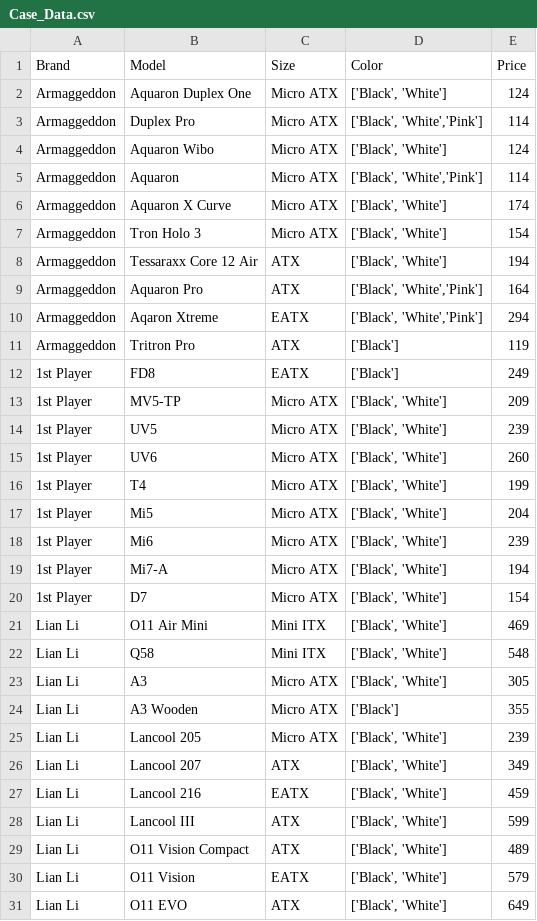
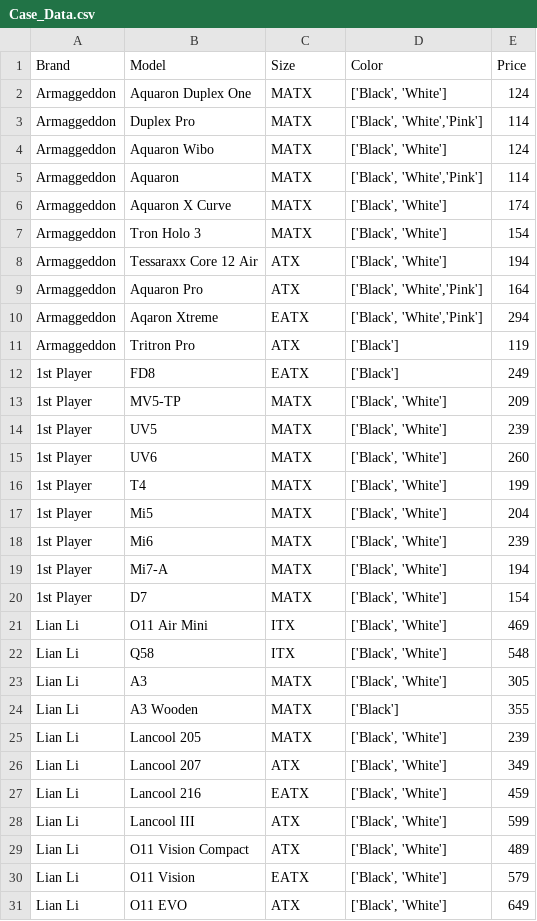
Before and after one commit to itsnotzul/Gaming-PC-Recommendation-System, a CSV file: data/parts/Case_Data.csv, drawn as a sheet; the diff names each change by its address in the sheet, - before the commit and + after, or states it on an @@ line.

Commit message:
add mobo pc case compatibility
also got the friggin RAM selection to work im lowkey boutta crashout frfr

```diff
--- a/data/parts/Case_Data.csv
+++ b/data/parts/Case_Data.csv
-C2:C7 (Size): Micro ATX
+C2:C7 (Size): MATX
-C13:C20 (Size): Micro ATX
+C13:C20 (Size): MATX
-C21:C22 (Size): Mini ITX
+C21:C22 (Size): ITX
-C23:C25 (Size): Micro ATX
+C23:C25 (Size): MATX
```
Also changed, not shown: 2 other files.
